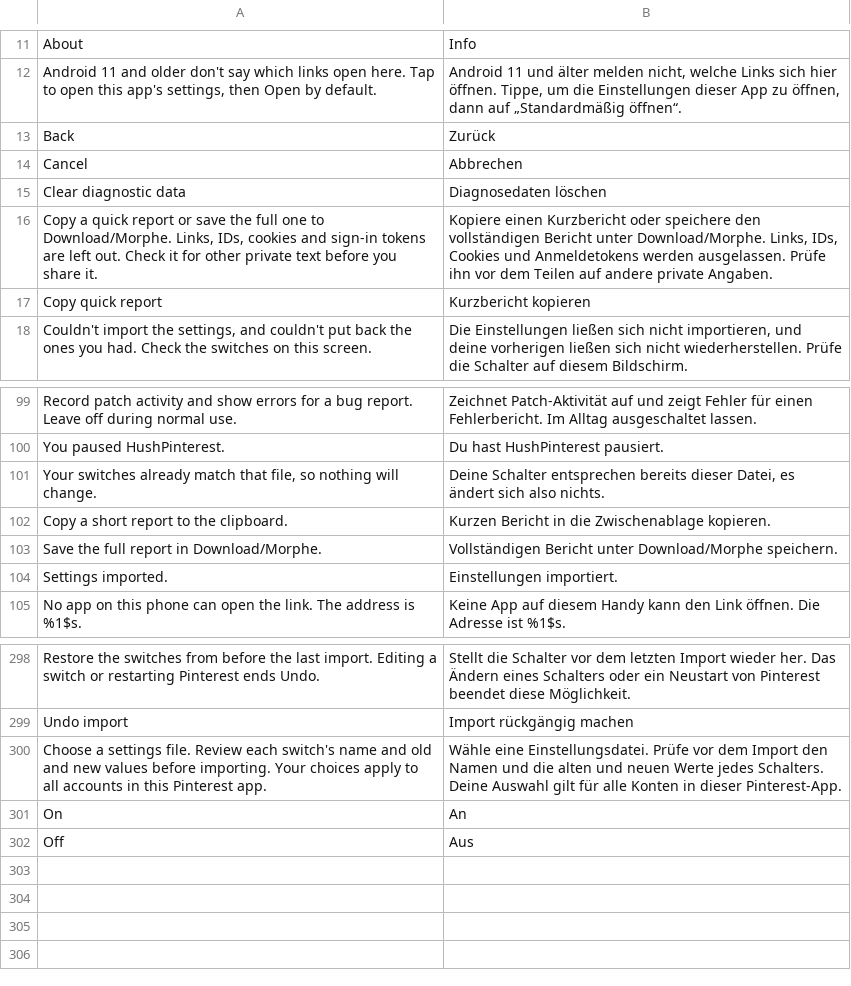
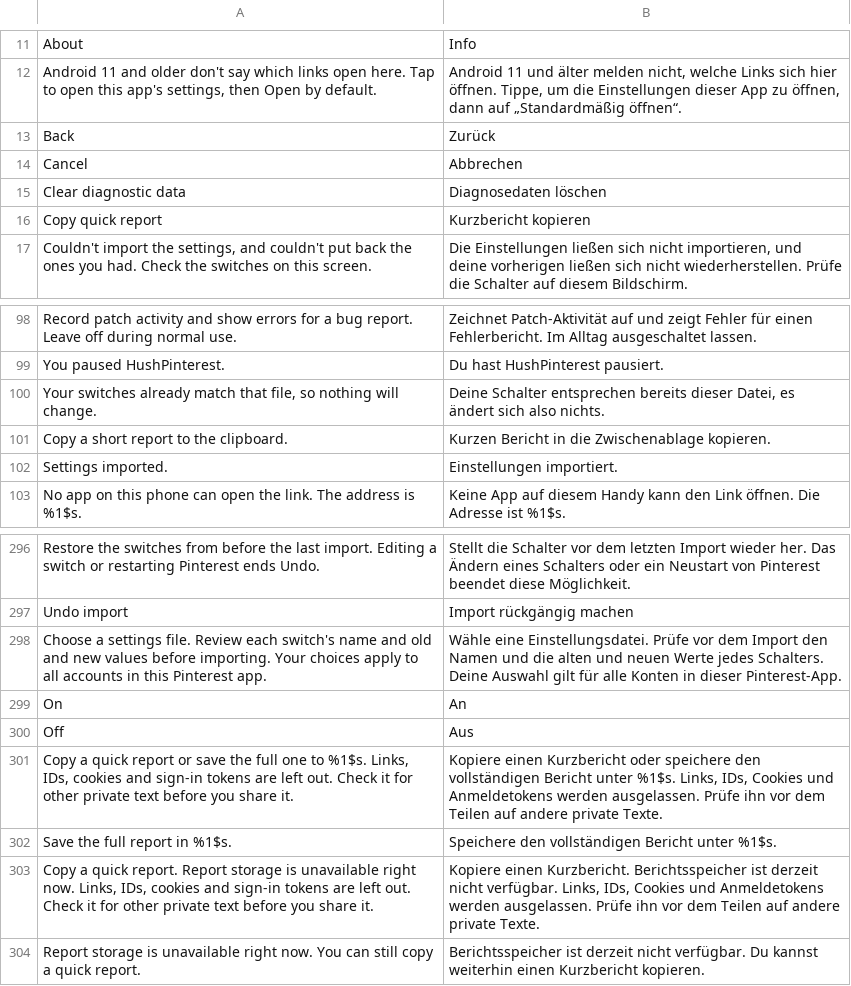
Before and after one commit to SA-SUJON/HushPinterest, a TSV file: extensions/shared/library/src/main/l10n/de.tsv, drawn as a sheet; only a part is shown, gaps mark what is left out; removed rows and columns are numbered as before the commit, all else as after; the diff names each change by its address in the sheet, - before the commit and + after, or states it on an @@ line.

```diff
--- a/extensions/shared/library/src/main/l10n/de.tsv
+++ b/extensions/shared/library/src/main/l10n/de.tsv
-row 16: Copy a quick report or save the full one to Download/Morphe. Links, IDs, cookies and sign-in tokens are left out. Check it for other private text before you share it. | Kopiere einen Kurzbericht oder speichere den vollständigen Bericht unter Download/Morphe. Links, IDs, Cookies und Anmeldetokens werden ausgelassen. Prüfe ihn vor dem Teilen auf andere private Angaben.
-row 103: Save the full report in Download/Morphe. | Vollständigen Bericht unter Download/Morphe speichern.
+row 301: Copy a quick report or save the full one to %1$s. Links, IDs, cookies and sign-in tokens are left out. Check it for other private text before you share it. | Kopiere einen Kurzbericht oder speichere den vollständigen Bericht unter %1$s. Links, IDs, Cookies und Anmeldetokens werden ausgelassen. Prüfe ihn vor dem Teilen auf andere private Texte.
+row 302: Save the full report in %1$s. | Speichere den vollständigen Bericht unter %1$s.
+row 303: Copy a quick report. Report storage is unavailable right now. Links, IDs, cookies and sign-in tokens are left out. Check it for other private text before you share it. | Kopiere einen Kurzbericht. Berichtsspeicher ist derzeit nicht verfügbar. Links, IDs, Cookies und Anmeldetokens werden ausgelassen. Prüfe ihn vor dem Teilen auf andere private Texte.
+row 304: Report storage is unavailable right now. You can still copy a quick report. | Berichtsspeicher ist derzeit nicht verfügbar. Du kannst weiterhin einen Kurzbericht kopieren.
```
Also changed, not shown: extensions/shared/library/src/main/l10n/es.tsv, extensions/shared/library/src/main/l10n/in.tsv, 11 other files.
